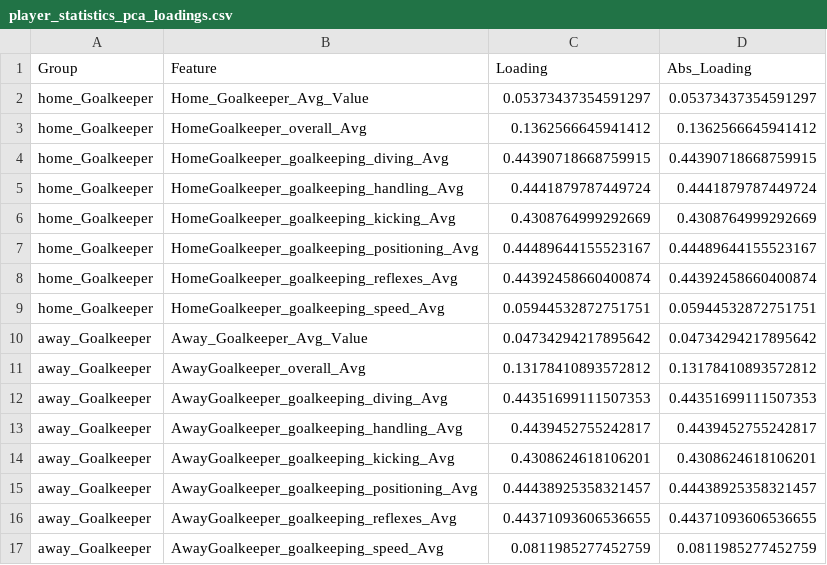
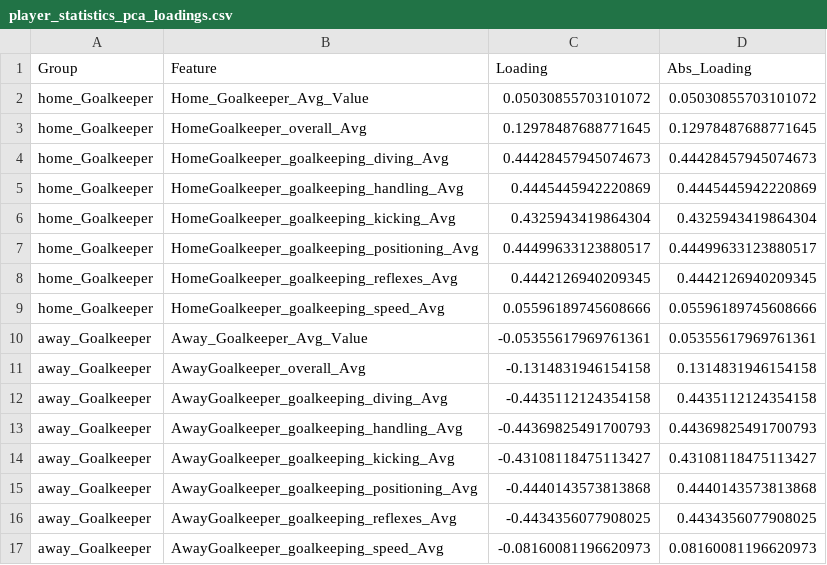
Before and after one commit to yjaam/soccer-match-prediction, a CSV file: misc/player_statistics_pca_loadings.csv, drawn as a sheet; only a part is shown; the diff covers the shown part only.

```diff
--- a/misc/player_statistics_pca_loadings.csv
+++ b/misc/player_statistics_pca_loadings.csv
@@ -1,17 +1,17 @@
 Group,Feature,Loading,Abs_Loading
-home_Goalkeeper,Home_Goalkeeper_Avg_Value,0.05373437354591297,0.05373437354591297
-home_Goalkeeper,HomeGoalkeeper_overall_Avg,0.1362566645941412,0.1362566645941412
-home_Goalkeeper,HomeGoalkeeper_goalkeeping_diving_Avg,0.44390718668759915,0.44390718668759915
-home_Goalkeeper,HomeGoalkeeper_goalkeeping_handling_Avg,0.4441879787449724,0.4441879787449724
-home_Goalkeeper,HomeGoalkeeper_goalkeeping_kicking_Avg,0.4308764999292669,0.4308764999292669
-home_Goalkeeper,HomeGoalkeeper_goalkeeping_positioning_Avg,0.44489644155523167,0.44489644155523167
-home_Goalkeeper,HomeGoalkeeper_goalkeeping_reflexes_Avg,0.44392458660400874,0.44392458660400874
-home_Goalkeeper,HomeGoalkeeper_goalkeeping_speed_Avg,0.05944532872751751,0.05944532872751751
-away_Goalkeeper,Away_Goalkeeper_Avg_Value,0.04734294217895642,0.04734294217895642
-away_Goalkeeper,AwayGoalkeeper_overall_Avg,0.13178410893572812,0.13178410893572812
-away_Goalkeeper,AwayGoalkeeper_goalkeeping_diving_Avg,0.44351699111507353,0.44351699111507353
-away_Goalkeeper,AwayGoalkeeper_goalkeeping_handling_Avg,0.4439452755242817,0.4439452755242817
-away_Goalkeeper,AwayGoalkeeper_goalkeeping_kicking_Avg,0.4308624618106201,0.4308624618106201
-away_Goalkeeper,AwayGoalkeeper_goalkeeping_positioning_Avg,0.44438925358321457,0.44438925358321457
-away_Goalkeeper,AwayGoalkeeper_goalkeeping_reflexes_Avg,0.44371093606536655,0.44371093606536655
-away_Goalkeeper,AwayGoalkeeper_goalkeeping_speed_Avg,0.0811985277452759,0.0811985277452759
+home_Goalkeeper,Home_Goalkeeper_Avg_Value,0.05030855703101072,0.05030855703101072
+home_Goalkeeper,HomeGoalkeeper_overall_Avg,0.12978487688771645,0.12978487688771645
+home_Goalkeeper,HomeGoalkeeper_goalkeeping_diving_Avg,0.44428457945074673,0.44428457945074673
+home_Goalkeeper,HomeGoalkeeper_goalkeeping_handling_Avg,0.4445445942220869,0.4445445942220869
+home_Goalkeeper,HomeGoalkeeper_goalkeeping_kicking_Avg,0.4325943419864304,0.4325943419864304
+home_Goalkeeper,HomeGoalkeeper_goalkeeping_positioning_Avg,0.44499633123880517,0.44499633123880517
+home_Goalkeeper,HomeGoalkeeper_goalkeeping_reflexes_Avg,0.4442126940209345,0.4442126940209345
+home_Goalkeeper,HomeGoalkeeper_goalkeeping_speed_Avg,0.05596189745608666,0.05596189745608666
+away_Goalkeeper,Away_Goalkeeper_Avg_Value,-0.05355617969761361,0.05355617969761361
+away_Goalkeeper,AwayGoalkeeper_overall_Avg,-0.1314831946154158,0.1314831946154158
+away_Goalkeeper,AwayGoalkeeper_goalkeeping_diving_Avg,-0.4435112124354158,0.4435112124354158
+away_Goalkeeper,AwayGoalkeeper_goalkeeping_handling_Avg,-0.44369825491700793,0.44369825491700793
+away_Goalkeeper,AwayGoalkeeper_goalkeeping_kicking_Avg,-0.43108118475113427,0.43108118475113427
+away_Goalkeeper,AwayGoalkeeper_goalkeeping_positioning_Avg,-0.4440143573813868,0.4440143573813868
+away_Goalkeeper,AwayGoalkeeper_goalkeeping_reflexes_Avg,-0.4434356077908025,0.4434356077908025
+away_Goalkeeper,AwayGoalkeeper_goalkeeping_speed_Avg,-0.08160081196620973,0.08160081196620973
```
Also changed, not shown: 96 edited cells elsewhere in this file, misc/match_statistics_missingness_report.csv, misc/match_statistics_pca_loadings.csv, 15 other files.
